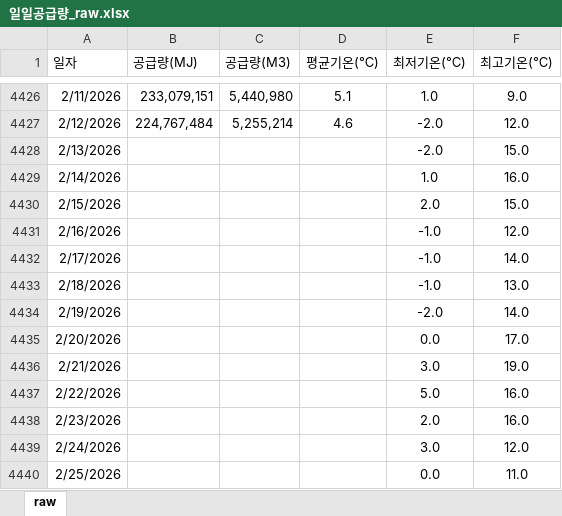
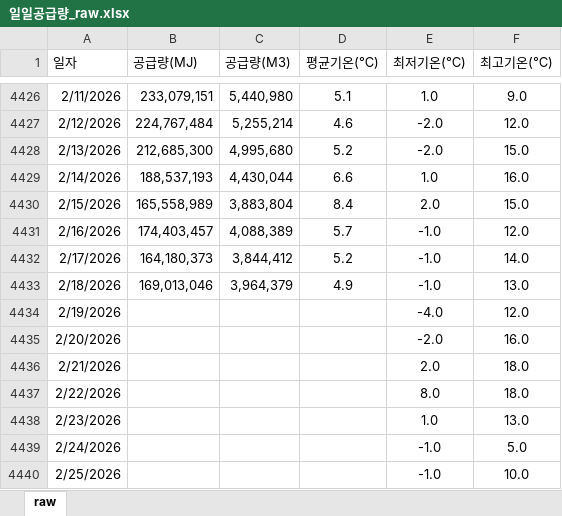
Before and after one commit to Han11112222/MM-Supply-Forecast, an Excel workbook: 일일공급량_raw.xlsx, sheet raw, drawn as a sheet; only a part is shown, gaps mark what is left out; values as stored, in another font and other column widths than the file's, no borders; the diff covers the shown part only; the diff names each change by its address in the sheet, - before the commit and + after, or states it on an @@ line.

Commit message:
Add files via upload

```diff
--- a/일일공급량_raw.xlsx (sheet raw)
+++ b/일일공급량_raw.xlsx (sheet raw)
-B4428 (공급량(MJ)): (empty)
+B4428 (공급량(MJ)): 212,685,300
-C4428 (공급량(M3)): (empty)
+C4428 (공급량(M3)): 4,995,680
-D4428 (평균기온(℃)): (empty)
+D4428 (평균기온(℃)): 5.2
-B4429 (공급량(MJ)): (empty)
+B4429 (공급량(MJ)): 188,537,193
-C4429 (공급량(M3)): (empty)
+C4429 (공급량(M3)): 4,430,044
-D4429 (평균기온(℃)): (empty)
+D4429 (평균기온(℃)): 6.6
-B4430 (공급량(MJ)): (empty)
+B4430 (공급량(MJ)): 165,558,989
-C4430 (공급량(M3)): (empty)
+C4430 (공급량(M3)): 3,883,804
-D4430 (평균기온(℃)): (empty)
+D4430 (평균기온(℃)): 8.4
-B4431 (공급량(MJ)): (empty)
+B4431 (공급량(MJ)): 174,403,457
-C4431 (공급량(M3)): (empty)
+C4431 (공급량(M3)): 4,088,389
-D4431 (평균기온(℃)): (empty)
+D4431 (평균기온(℃)): 5.7
-B4432 (공급량(MJ)): (empty)
+B4432 (공급량(MJ)): 164,180,373
-C4432 (공급량(M3)): (empty)
+C4432 (공급량(M3)): 3,844,412
-D4432 (평균기온(℃)): (empty)
+D4432 (평균기온(℃)): 5.2
-B4433 (공급량(MJ)): (empty)
+B4433 (공급량(MJ)): 169,013,046
-C4433 (공급량(M3)): (empty)
+C4433 (공급량(M3)): 3,964,379
-D4433 (평균기온(℃)): (empty)
+D4433 (평균기온(℃)): 4.9
-E4434 (최저기온(℃)): -2.0
+E4434 (최저기온(℃)): -4.0
-F4434 (최고기온(℃)): 14.0
+F4434 (최고기온(℃)): 12.0
-E4435 (최저기온(℃)): 0.0
+E4435 (최저기온(℃)): -2.0
-F4435 (최고기온(℃)): 17.0
+F4435 (최고기온(℃)): 16.0
-E4436 (최저기온(℃)): 3.0
+E4436 (최저기온(℃)): 2.0
-F4436 (최고기온(℃)): 19.0
+F4436 (최고기온(℃)): 18.0
-E4437 (최저기온(℃)): 5.0
+E4437 (최저기온(℃)): 8.0
-F4437 (최고기온(℃)): 16.0
+F4437 (최고기온(℃)): 18.0
-E4438 (최저기온(℃)): 2.0
+E4438 (최저기온(℃)): 1.0
-F4438 (최고기온(℃)): 16.0
+F4438 (최고기온(℃)): 13.0
-E4439 (최저기온(℃)): 3.0
+E4439 (최저기온(℃)): -1.0
-F4439 (최고기온(℃)): 12.0
+F4439 (최고기온(℃)): 5.0
-E4440 (최저기온(℃)): 0.0
+E4440 (최저기온(℃)): -1.0
-F4440 (최고기온(℃)): 11.0
+F4440 (최고기온(℃)): 10.0
```
Also changed, not shown: 6 edited cells elsewhere in this sheet.
